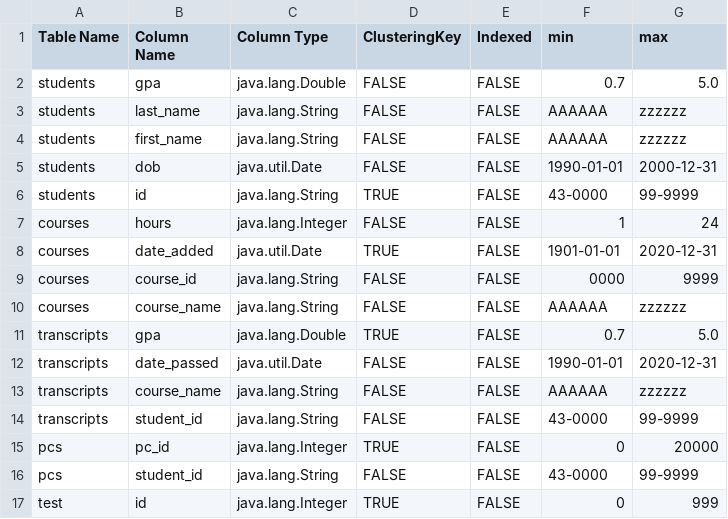
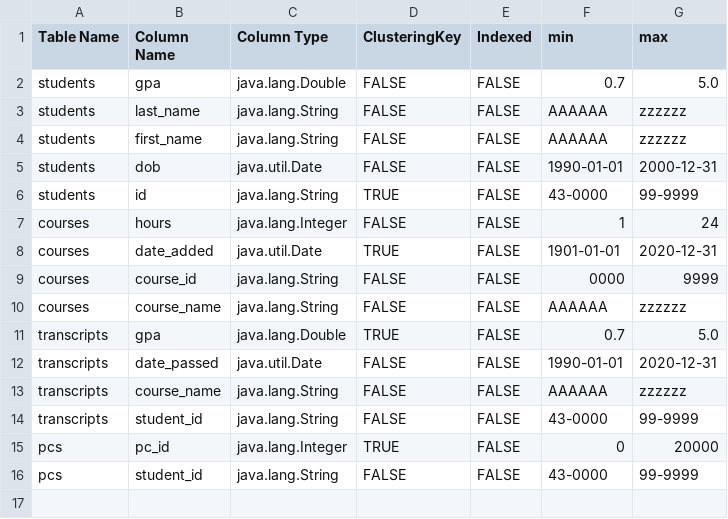
Before and after one commit to BobSolyman/Database-Management-System, a CSV file: target/classes/metadata.csv, drawn as a sheet.

Commit message:
test

```diff
--- a/target/classes/metadata.csv
+++ b/target/classes/metadata.csv
@@ -16,2 +16 @@ pcs,pc_id,java.lang.Integer,TRUE,FALSE,0,20000
 pcs,student_id,java.lang.String,FALSE,FALSE,43-0000,99-9999
-test,id,java.lang.Integer,TRUE,FALSE,0,999
```
Also changed, not shown: 1 other file.
